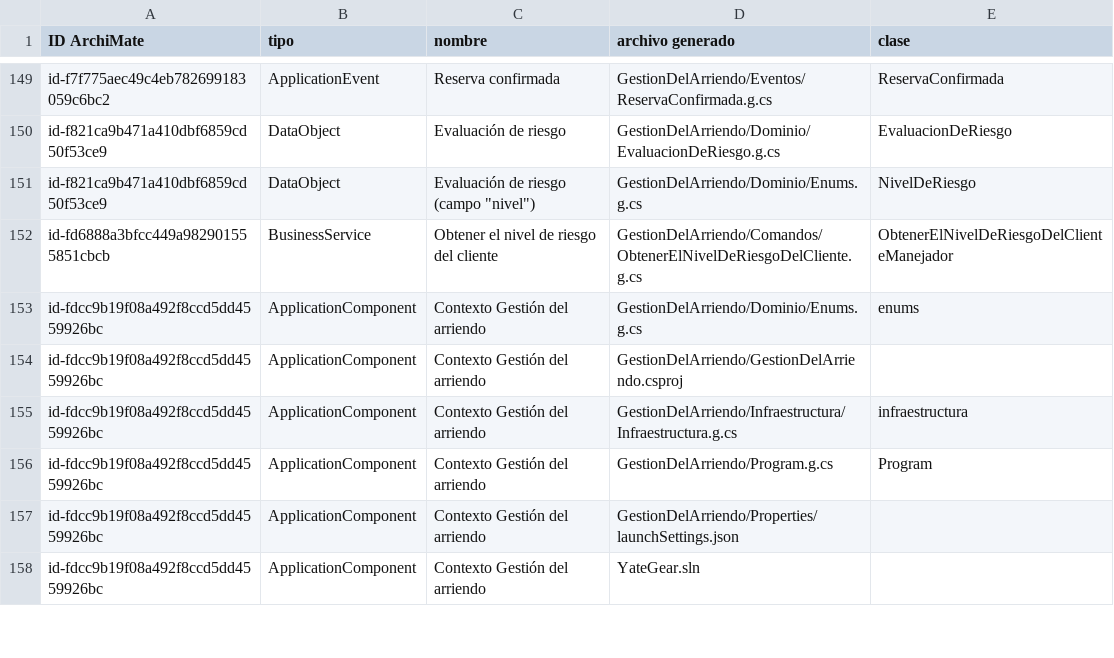
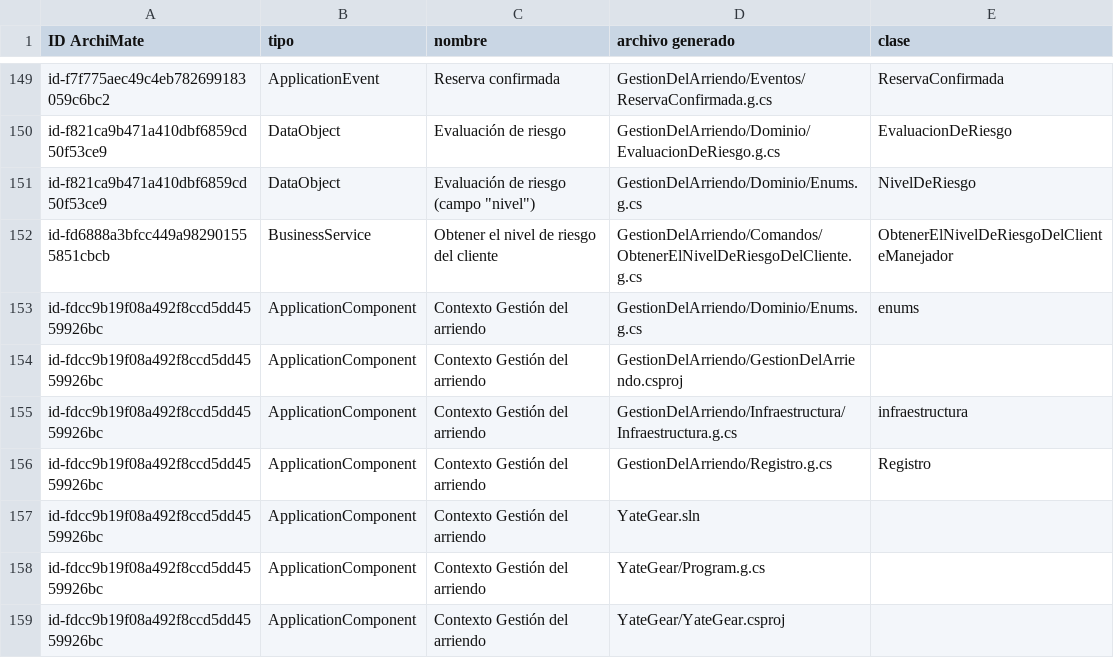
Before and after one commit to david181222/YateGear-ArchiMate, a CSV file: generador/salida/trazabilidad/GestionDelArriendo.csv (was generador/salida/trazabilidad.csv), drawn as a sheet; only a part is shown, gaps mark what is left out; the diff covers the shown part only.

Commit message:
J3: el generador produce varios contextos en una solución (G1)
- Cada contexto con YAML en specs/ es un proyecto (biblioteca) con su
  Registro.g.cs; el host, con el nombre del modelo, los levanta todos en un
  solo programa y un solo puerto.
- D1: el proyecto Integracion tiene el bus entre contextos. Cada contexto
  publica ahí sus eventos por nombre y en JSON, y ningún contexto referencia
  a otro. Los eventos que llegan se leen con LectorDeEventos: si falta un
  dato obligatorio o llega en null, responde 422 (DatoFaltante).
- extraer.py toma por convención todos los contextos del modelo; los que no
  tienen YAML no se generan.
- Sin nombres del modelo en el generador: los scripts leen
  salida/contextos.json, generar.ps1 busca el .archimate y los specs/*.yaml,
  y el XML exportado se llama como el modelo.
- Por contexto: salida/pruebas/<Proyecto>/ y salida/trazabilidad/<Proyecto>.csv.
  probar.ps1 -Contexto prueba uno solo.
- El generador recuerda lo que generó (intermedio/archivos-generados.txt) y
  borra lo que ya no corresponde; el código a mano nunca se borra.

Piloto: 19 de 19, 0 advertencias, trazabilidad completa y huella estable.
Probado también con dos contextos en el mismo host: 19 de 19 cada uno.

```diff
--- a/generador/salida/trazabilidad.csv
+++ b/generador/salida/trazabilidad/GestionDelArriendo.csv
@@ -155,4 +155,5 @@ id-fdcc9b19f08a492f8ccd5dd4559926bc,ApplicationComponent,Contexto Gestión del a
 id-fdcc9b19f08a492f8ccd5dd4559926bc,ApplicationComponent,Contexto Gestión del arriendo,GestionDelArriendo/Infraestructura/Infraestructura.g.cs,infraestructura
-id-fdcc9b19f08a492f8ccd5dd4559926bc,ApplicationComponent,Contexto Gestión del arriendo,GestionDelArriendo/Program.g.cs,Program
-id-fdcc9b19f08a492f8ccd5dd4559926bc,ApplicationComponent,Contexto Gestión del arriendo,GestionDelArriendo/Properties/launchSettings.json,
+id-fdcc9b19f08a492f8ccd5dd4559926bc,ApplicationComponent,Contexto Gestión del arriendo,GestionDelArriendo/Registro.g.cs,Registro
 id-fdcc9b19f08a492f8ccd5dd4559926bc,ApplicationComponent,Contexto Gestión del arriendo,YateGear.sln,
+id-fdcc9b19f08a492f8ccd5dd4559926bc,ApplicationComponent,Contexto Gestión del arriendo,YateGear/Program.g.cs,
+id-fdcc9b19f08a492f8ccd5dd4559926bc,ApplicationComponent,Contexto Gestión del arriendo,YateGear/YateGear.csproj,
```
Also changed, not shown: 1 added row and 15 edited cells elsewhere in this file, 39 other files.
